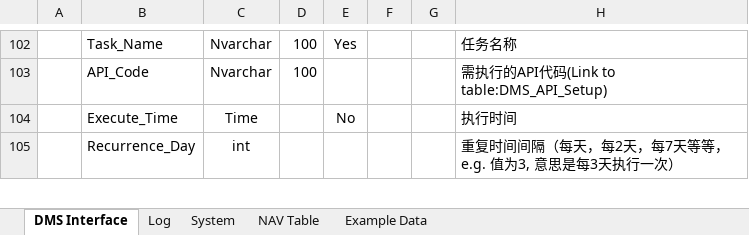
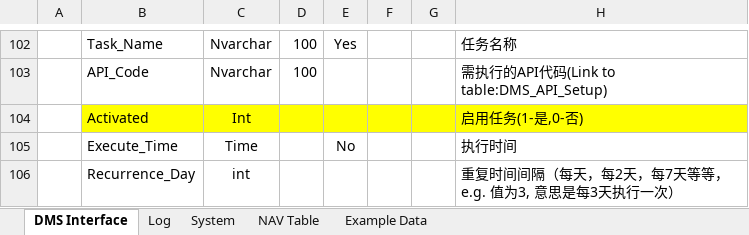
Before and after one commit to shingler/4S-Stores-Data-Integration, an Excel workbook: docs/Database20201118.xlsx, sheet DMS Interface, drawn as a sheet; only a part is shown, gaps mark what is left out; values as stored, in another font and other column widths than the file's, no borders; the diff names each change by its address in the sheet, - before the commit and + after, or states it on an @@ line.

```diff
--- a/docs/Database20201118.xlsx (sheet DMS Interface)
+++ b/docs/Database20201118.xlsx (sheet DMS Interface)
+row 104:  | Activated | Int |  |  |  |  | 启用任务(1-是,0-否)
```
Also changed, not shown: 10 other files.
